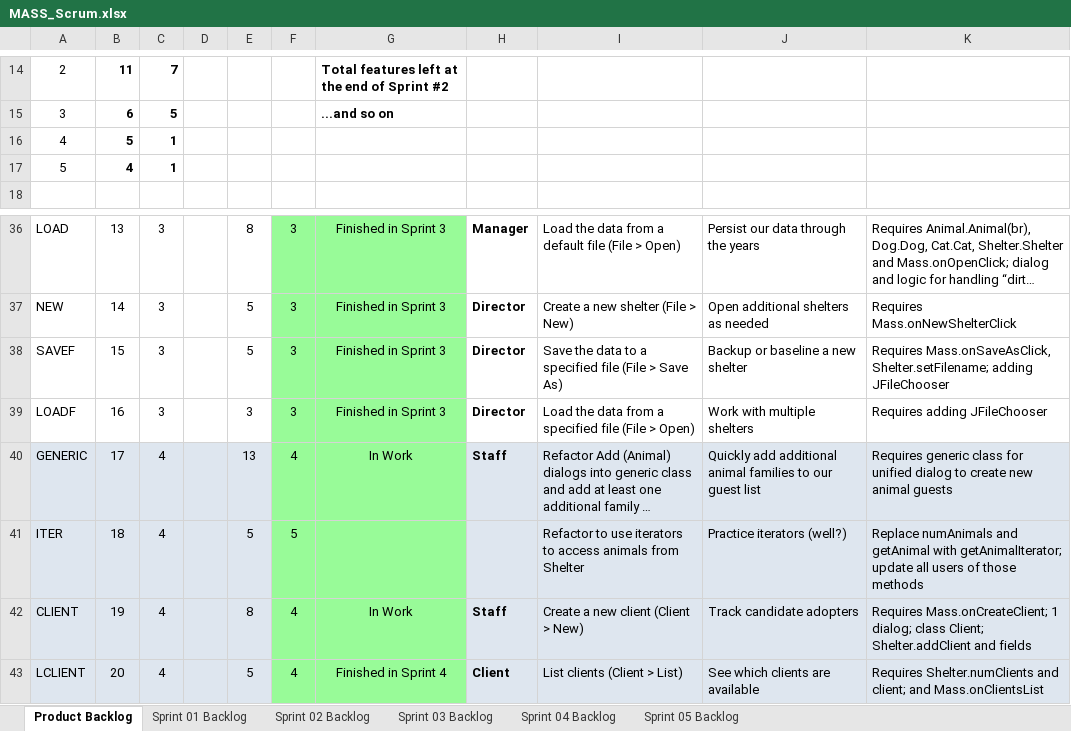
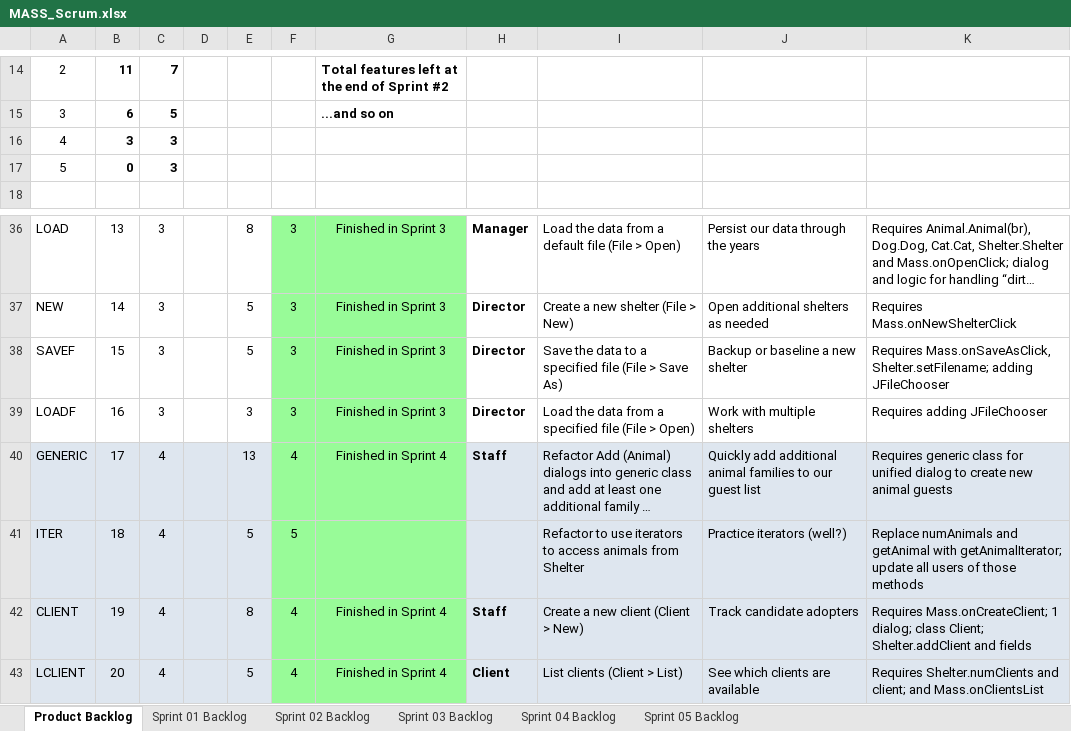
Before and after one commit to bipinshr/Mav-s-Animal-Shelter, an Excel workbook: p10/docs/MASS_Scrum.xlsx, sheet Product Backlog, drawn as a sheet; only a part is shown, gaps mark what is left out; long unchanged cells end in …; values as stored, in another font and other column widths than the file's, no borders; charts and pictures not drawn; the diff names each change by its address in the sheet, - before the commit and + after, or states it on an @@ line.

Commit message:
Sprint 4

```diff
--- a/p10/docs/MASS_Scrum.xlsx (sheet Product Backlog)
+++ b/p10/docs/MASS_Scrum.xlsx (sheet Product Backlog)
-B16: 5
+B16: 3
-C16:C17: 1
+C16:C17: 3
-B17: 4
+B17: 0
-G40: In Work
+G40: Finished in Sprint 4
-G42: In Work
+G42: Finished in Sprint 4
```
Also changed, not shown: sheet Sprint 04 Backlog, charts or pictures.
